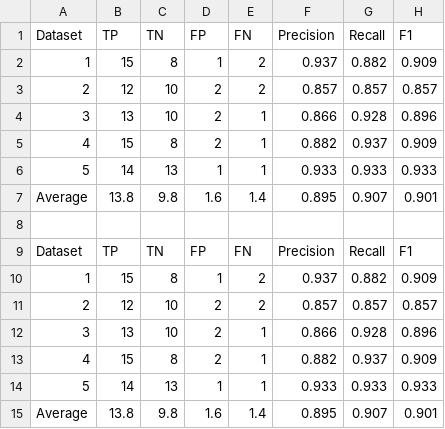
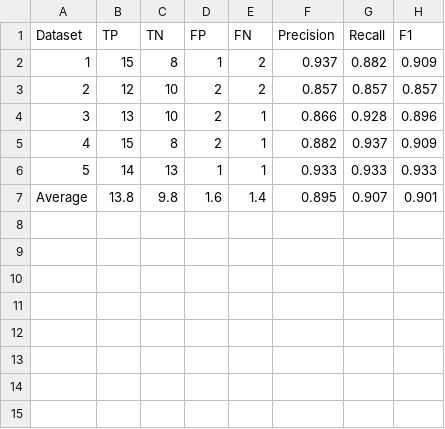
Before and after one commit to fredyrodrigors/tesis-phd, a CSV file: experimento_senseval-3/resultados_partido2_infomutua.csv, drawn as a sheet.

Commit message:
Update resultados_partido2_infomutua.csv

```diff
--- a/experimento_senseval-3/resultados_partido2_infomutua.csv
+++ b/experimento_senseval-3/resultados_partido2_infomutua.csv
@@ -7,9 +7 @@ Dataset,TP,TN,FP,FN,Precision,Recall,F1
 Average,13.8,9.8,1.6,1.4,0.895,0.907,0.901
-
-Dataset,TP,TN,FP,FN,Precision,Recall,F1
-1,15,8,1,2,0.937,0.882,0.909
-2,12,10,2,2,0.857,0.857,0.857
-3,13,10,2,1,0.866,0.928,0.896
-4,15,8,2,1,0.882,0.937,0.909
-5,14,13,1,1,0.933,0.933,0.933
-Average,13.8,9.8,1.6,1.4,0.895,0.907,0.901
```
